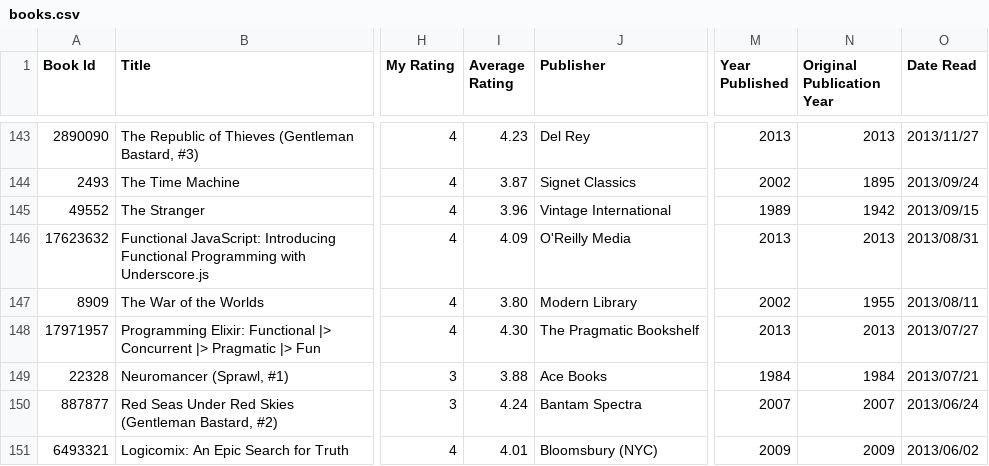
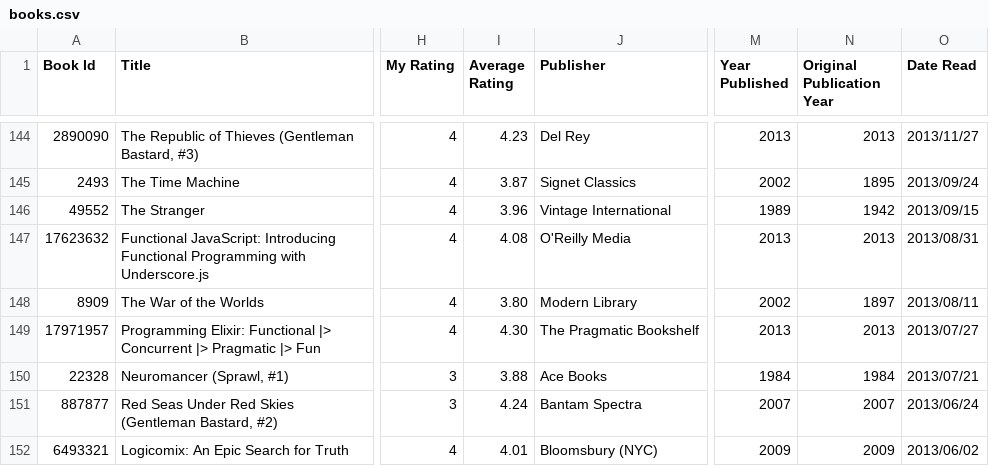
Before and after one commit to ananthakumaran/ananthakumaran.github.com, a CSV file: books.csv, drawn as a sheet; only a part is shown, gaps mark what is left out; addresses are those after the commit; the diff covers the shown part only; the diff names each change by its address in the sheet, - before the commit and + after, or states it on an @@ line.

Commit message:
update books

```diff
--- a/books.csv
+++ b/books.csv
-I147 (Average Rating): 4.09
+I147 (Average Rating): 4.08
-N148 (Original Publication Year): 1955
+N148 (Original Publication Year): 1897
```
Also changed, not shown: 1 added row and 15 edited cells elsewhere in this file, 3 other files.
